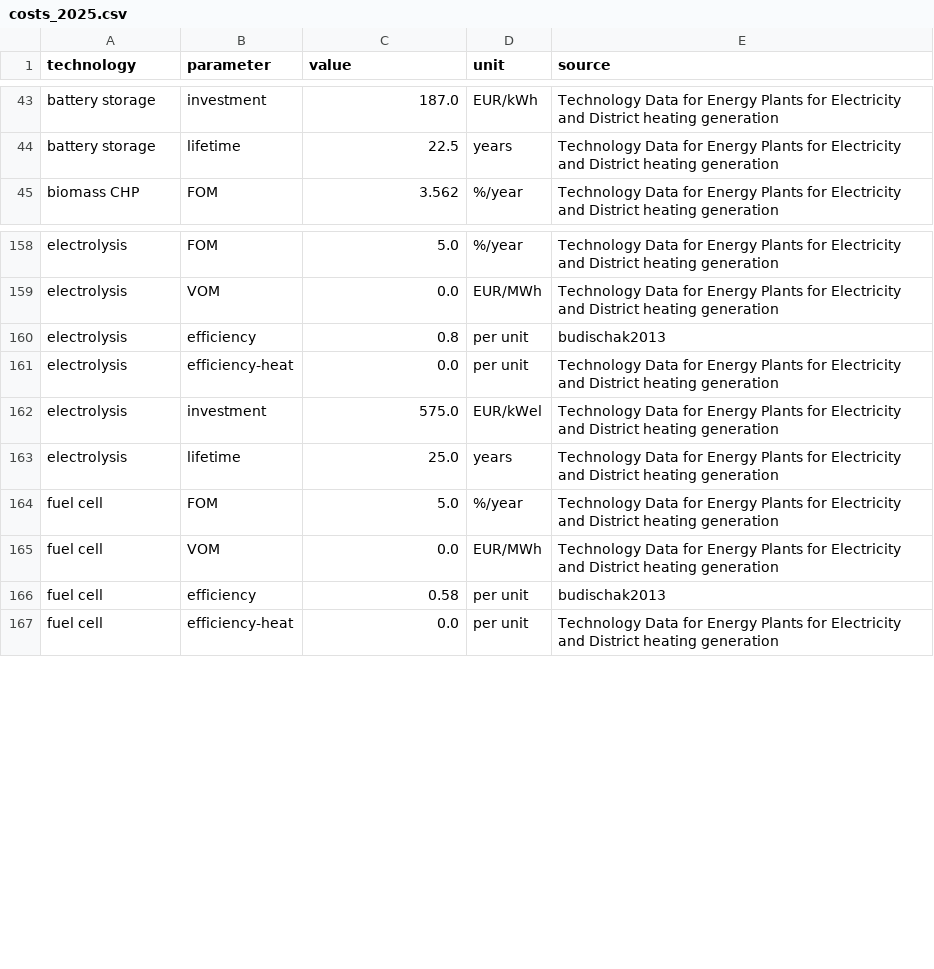
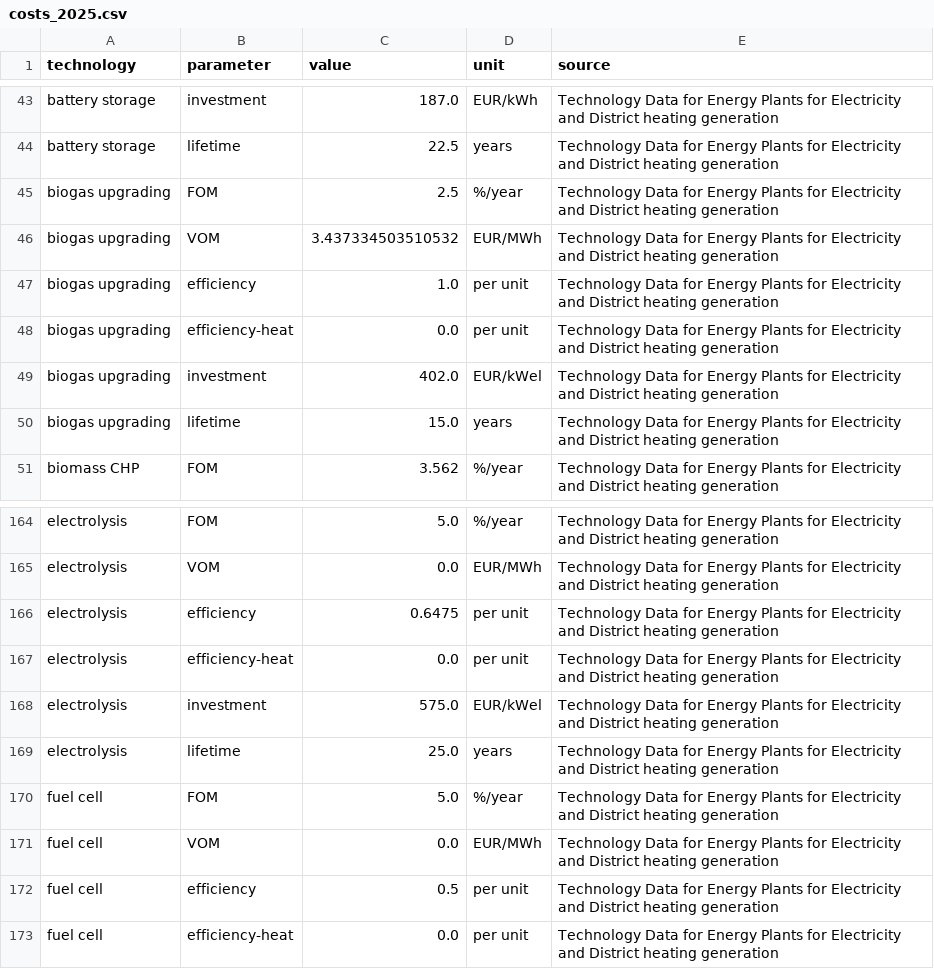
Before and after one commit to openego/pypsa-eur-sec, a CSV file: data/costs/costs_2025.csv, drawn as a sheet; only a part is shown, gaps mark what is left out.

```diff
--- a/data/costs/costs_2025.csv
+++ b/data/costs/costs_2025.csv
@@ -44,2 +44,8 @@ battery storage,investment,187.0,EUR/kWh,Technology Data for Energy Plants for E
 battery storage,lifetime,22.5,years,Technology Data for Energy Plants for Electricity and District heating generation
+biogas upgrading,FOM,2.5,%/year,Technology Data for Energy Plants for Electricity and District heating generation
+biogas upgrading,VOM,3.437334503510532,EUR/MWh,Technology Data for Energy Plants for Electricity and District heating generation
+biogas upgrading,efficiency,1.0,per unit,Technology Data for Energy Plants for Electricity and District heating generation
+biogas upgrading,efficiency-heat,0.0,per unit,Technology Data for Energy Plants for Electricity and District heating generation
+biogas upgrading,investment,402.0,EUR/kWel,Technology Data for Energy Plants for Electricity and District heating generation
+biogas upgrading,lifetime,15.0,years,Technology Data for Energy Plants for Electricity and District heating generation
 biomass CHP,FOM,3.562,%/year,Technology Data for Energy Plants for Electricity and District heating generation
@@ -159,3 +165,3 @@ electrolysis,FOM,5.0,%/year,Technology Data for Energy Plants for Electricity an
 electrolysis,VOM,0.0,EUR/MWh,Technology Data for Energy Plants for Electricity and District heating generation
-electrolysis,efficiency,0.8,per unit,budischak2013
+electrolysis,efficiency,0.6475,per unit,Technology Data for Energy Plants for Electricity and District heating generation
 electrolysis,efficiency-heat,0.0,per unit,Technology Data for Energy Plants for Electricity and District heating generation
@@ -165,3 +171,3 @@ fuel cell,FOM,5.0,%/year,Technology Data for Energy Plants for Electricity and D
 fuel cell,VOM,0.0,EUR/MWh,Technology Data for Energy Plants for Electricity and District heating generation
-fuel cell,efficiency,0.58,per unit,budischak2013
+fuel cell,efficiency,0.5,per unit,Technology Data for Energy Plants for Electricity and District heating generation
 fuel cell,efficiency-heat,0.0,per unit,Technology Data for Energy Plants for Electricity and District heating generation
```
Also changed, not shown: data/costs/costs_2020.csv, data/costs/costs_2030.csv, 6 other files.
